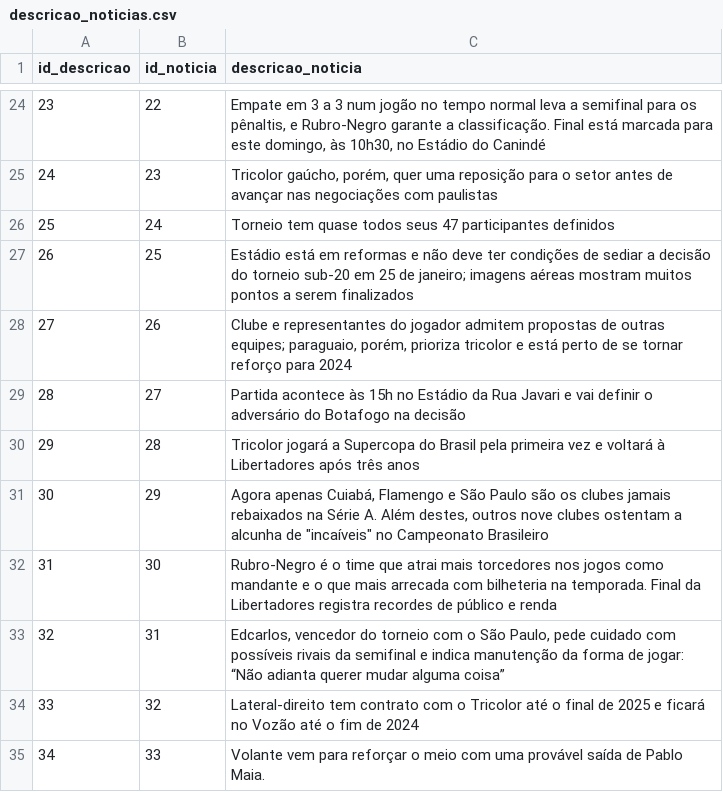
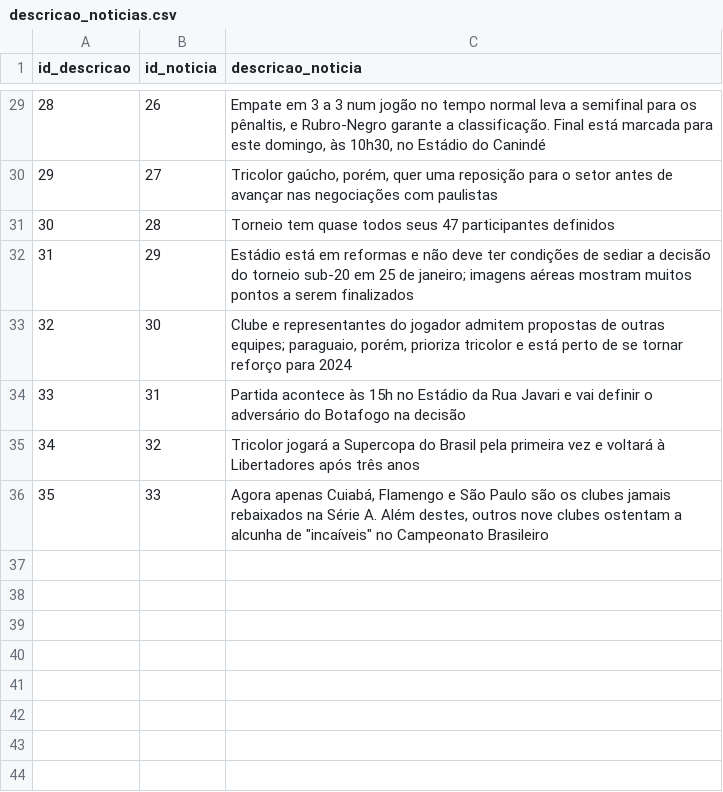
Before and after one commit to BrenoRaeder/estudo_webscraping_spge, a CSV file: tabelas_noticias/descricao_noticias.csv, drawn as a sheet; only a part is shown, gaps mark what is left out; removed rows and columns are numbered as before the commit, all else as after; the diff covers the shown part only; the diff names each change by its address in the sheet, - before the commit and + after, or states it on an @@ line.

Commit message:
enviando email com noticias

```diff
--- a/tabelas_noticias/descricao_noticias.csv
+++ b/tabelas_noticias/descricao_noticias.csv
@@ column A (id_descricao) renumbered between rows 11 and 36 @@
-B29 (id_noticia): 22
+B29 (id_noticia): 26
-B30 (id_noticia): 23
+B30 (id_noticia): 27
-B31 (id_noticia): 24
+B31 (id_noticia): 28
-B32 (id_noticia): 25
+B32 (id_noticia): 29
-B33 (id_noticia): 26
+B33 (id_noticia): 30
-B34 (id_noticia): 27
+B34 (id_noticia): 31
-B35 (id_noticia): 28
+B35 (id_noticia): 32
-B36 (id_noticia): 29
+B36 (id_noticia): 33
-row 32: 31 | 30 | Rubro-Negro é o time que atrai mais torcedores nos jogos como mandante e o que mais arrecada com bilheteria na temporada. Final da Libertadores registra recordes de público e renda
-row 33: 32 | 31 | Edcarlos, vencedor do torneio com o São Paulo, pede cuidado com possíveis rivais da semifinal e indica manutenção da forma de jogar: “Não adianta querer mudar alguma coisa”
-row 34: 33 | 32 | Lateral-direito tem contrato com o Tricolor até o final de 2025 e ficará no Vozão até o fim de 2024
-row 35: 34 | 33 | Volante vem para reforçar o meio com uma provável saída de Pablo Maia.
```
Also changed, not shown: 8 added rows, 3 removed rows and 18 edited cells elsewhere in this file, tabelas_noticias/noticias.csv, 1 other file.
